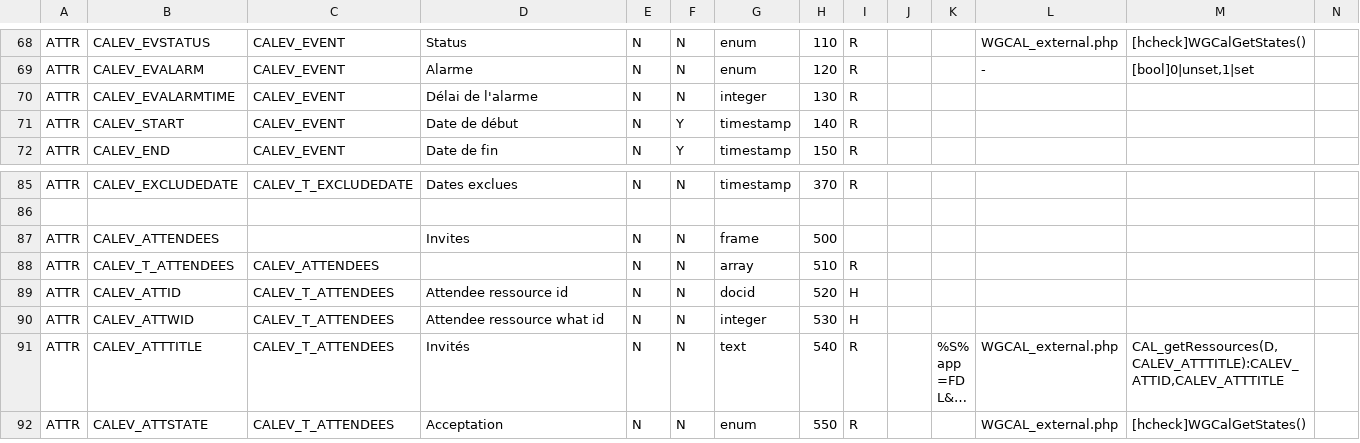
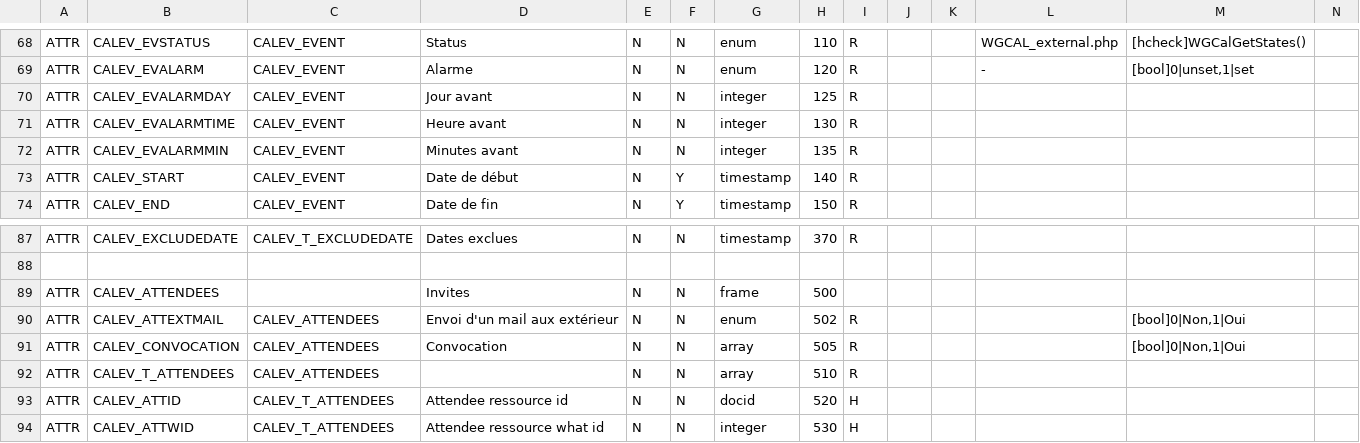
Before and after one commit to dynacase-labs/dynacase-thesaurus, a CSV file: wgcal/Families/wgcal.csv, drawn as a sheet; only a part is shown, gaps mark what is left out; the shorter side is filled out with more unchanged rows; long unchanged cells end in …; addresses are those after the commit; rows hold the shown columns only; the diff names each change by its address in the sheet, - before the commit and + after, or states it on an @@ line.

```diff
--- a/wgcal/Families/wgcal.csv
+++ b/wgcal/Families/wgcal.csv
+row 70: ATTR | CALEV_EVALARMDAY | CALEV_EVENT | Jour avant | N | N | integer | 125 | R
-D71: Délai de l'alarme
+D71: Heure avant
+row 72: ATTR | CALEV_EVALARMMIN | CALEV_EVENT | Minutes avant | N | N | integer | 135 | R
+row 90: ATTR | CALEV_ATTEXTMAIL | CALEV_ATTENDEES | Envoi d'un mail aux extérieur | N | N | enum | 502 | R |  |  |  | [bool]0|Non,1|Oui
+row 91: ATTR | CALEV_CONVOCATION | CALEV_ATTENDEES | Convocation | N | N | array | 505 | R |  |  |  | [bool]0|Non,1|Oui
```
Also changed, not shown: 51 other files.
